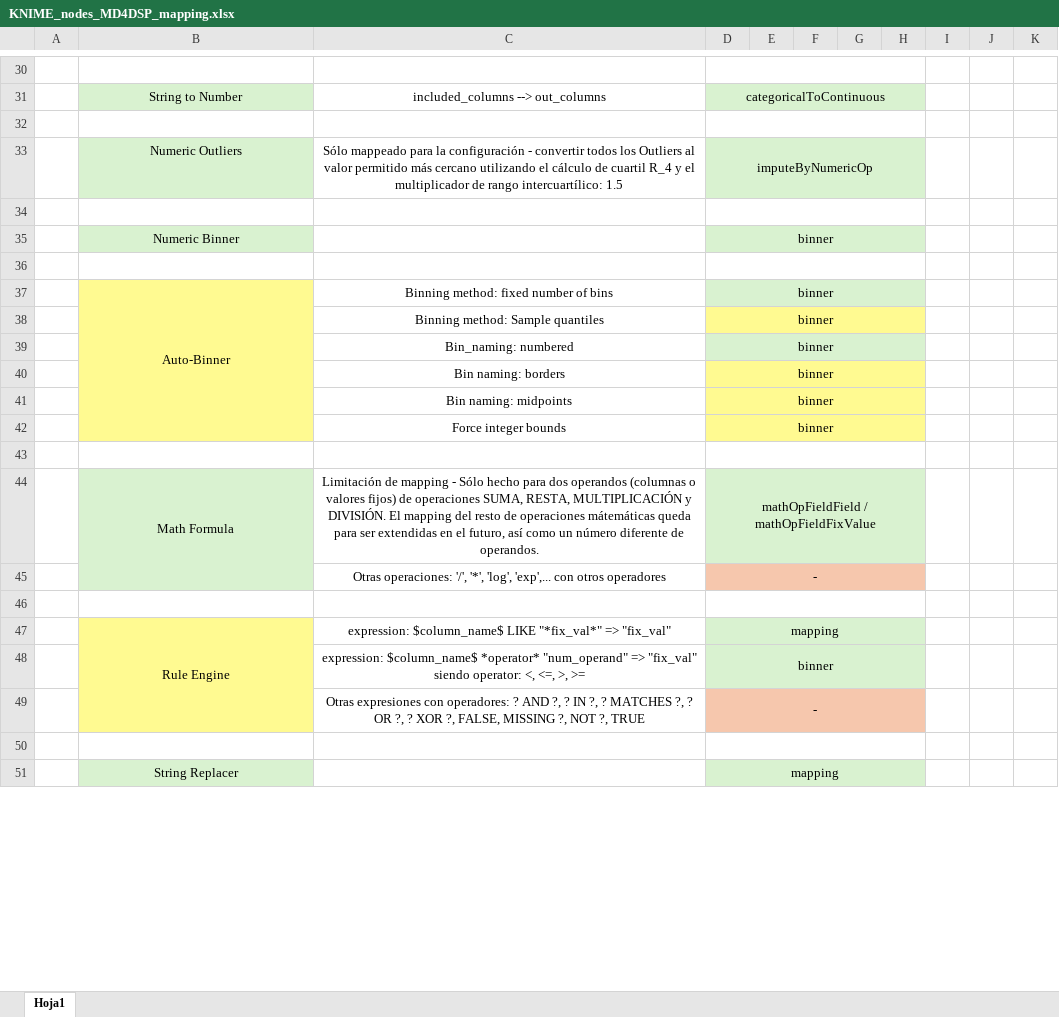
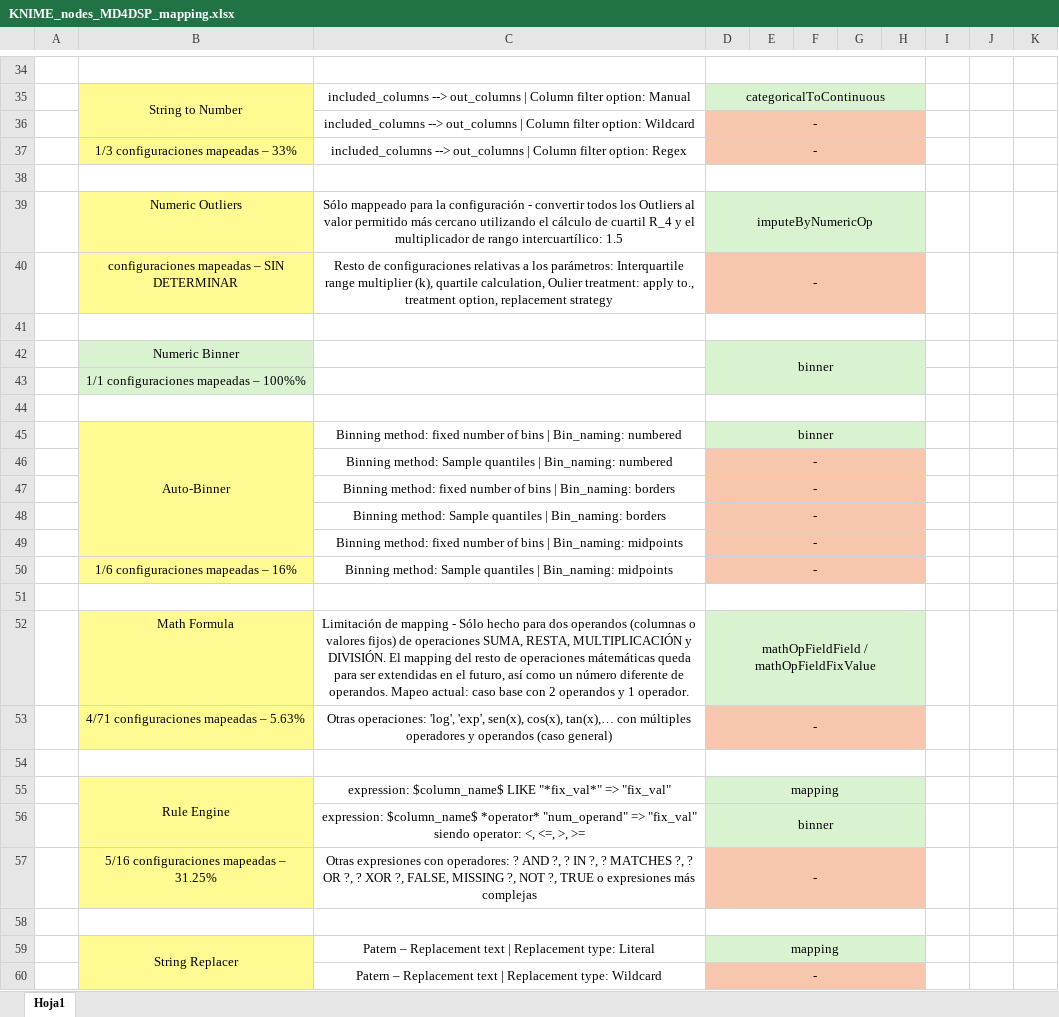
Before and after one commit to carlosbc24/knime2model_MD4DSP, an Excel workbook: KNIME_nodes_MD4DSP_mapping.xlsx, sheet Hoja1, drawn as a sheet; only a part is shown, gaps mark what is left out; values as stored, in another font and other column widths than the file's, no borders; removed rows and columns are numbered as before the commit, all else as after; the diff covers the shown part only; the diff names each change by its address in the sheet, - before the commit and + after, or states it on an @@ line.

```diff
--- a/KNIME_nodes_MD4DSP_mapping.xlsx (sheet Hoja1)
+++ b/KNIME_nodes_MD4DSP_mapping.xlsx (sheet Hoja1)
-B35 fill: #D9F2D0
+B35 fill: #FFFA91
+B35:B36 merged
-C35: …--> out_columns
+C35: …--> out_columns | Column filter option: Manual
+row 36:  |  | included_columns --> out_columns | Column filter option: Wildcard | -
+row 37:  | 1/3 configuraciones mapeadas – 33% | included_columns --> out_columns | Column filter option: Regex | -
-B39 fill: #D9F2D0
+B39 fill: #FFFA91
+row 40:  | configuraciones mapeadas – SIN DETERMINAR | Resto de configuraciones relativas a los parámetros: Interquartile range multiplier (k), quartile calculation, Oulier treatment: apply to., treatment option, replacement strategy | -
+row 43:  | 1/1 configuraciones mapeadas – 100%%
-C45: …of bins
+C45: …of bins | Bin_naming: numbered
-row 38:  |  | Binning method: Sample quantiles | binner
-row 39:  |  | Bin_naming: numbered | binner
-row 40:  |  | Bin naming: borders | binner
-row 41:  |  | Bin naming: midpoints | binner
-row 42:  |  | Force integer bounds | binner
+row 46:  |  | Binning method: Sample quantiles | Bin_naming: numbered | -
+row 47:  |  | Binning method: fixed number of bins | Bin_naming: borders | -
+row 48:  |  | Binning method: Sample quantiles | Bin_naming: borders | -
+row 49:  |  | Binning method: fixed number of bins | Bin_naming: midpoints | -
+row 50:  | 1/6 configuraciones mapeadas – 16% | Binning method: Sample quantiles | Bin_naming: midpoints | -
-B52 fill: #D9F2D0
+B52 fill: #FFFA91
-B44:B45 merged
-C52: …de operandos.
+C52: …de operandos. Mapeo actual: caso base con 2 operandos y 1 operador.
-row 45:  |  | Otras operaciones: '/', '*', 'log', 'exp',... con otros operadores | -
+row 53:  | 4/71 configuraciones mapeadas – 5.63% | Otras operaciones: 'log', 'exp', sen(x), cos(x), tan(x),… con múltiples operadores y operandos (caso general) | -
-B47:B49 merged
+B55:B56 merged
-B57: (empty)
+B57: 5/16 configuraciones mapeadas – 31.25%
-C57: …?, TRUE
+C57: …?, TRUE o expresiones más complejas
-B59 fill: #D9F2D0
+B59 fill: #FFFA91
+B59:B60 merged
-C59: (empty)
+C59: Patern – Replacement text | Replacement type: Literal
+row 60:  |  | Patern – Replacement text | Replacement type: Wildcard | -
```
Also changed, not shown: 10 added rows, 5 removed rows, 11 edited cells, cell formats and merged cells elsewhere in this sheet, 1 other file.
